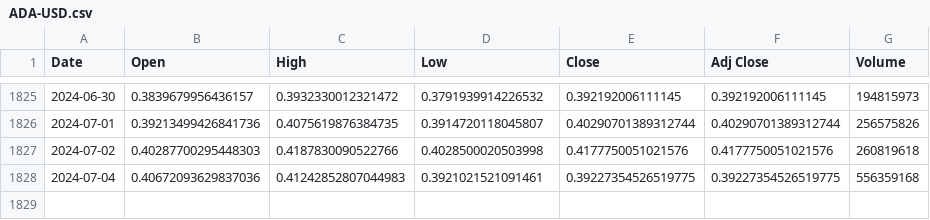
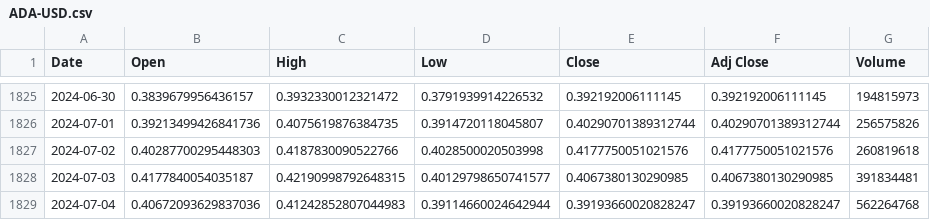
Before and after one commit to lmtri2307/Cryto-Price-Prediction, a CSV file: ADA-USD.csv, drawn as a sheet; only a part is shown, gaps mark what is left out.

```diff
--- a/ADA-USD.csv
+++ b/ADA-USD.csv
@@ -1827,2 +1827,3 @@ Date,Open,High,Low,Close,Adj Close,Volume
 2024-07-02,0.40287700295448303,0.4187830090522766,0.4028500020503998,0.4177750051021576,0.4177750051021576,260819618
-2024-07-04,0.40672093629837036,0.41242852807044983,0.3921021521091461,0.39227354526519775,0.39227354526519775,556359168
+2024-07-03,0.4177840054035187,0.42190998792648315,0.40129798650741577,0.4067380130290985,0.4067380130290985,391834481
+2024-07-04,0.40672093629837036,0.41242852807044983,0.39114660024642944,0.39193660020828247,0.39193660020828247,562264768
```
Also changed, not shown: BTC-USD.csv, ETH-USD.csv, 5 other files.
